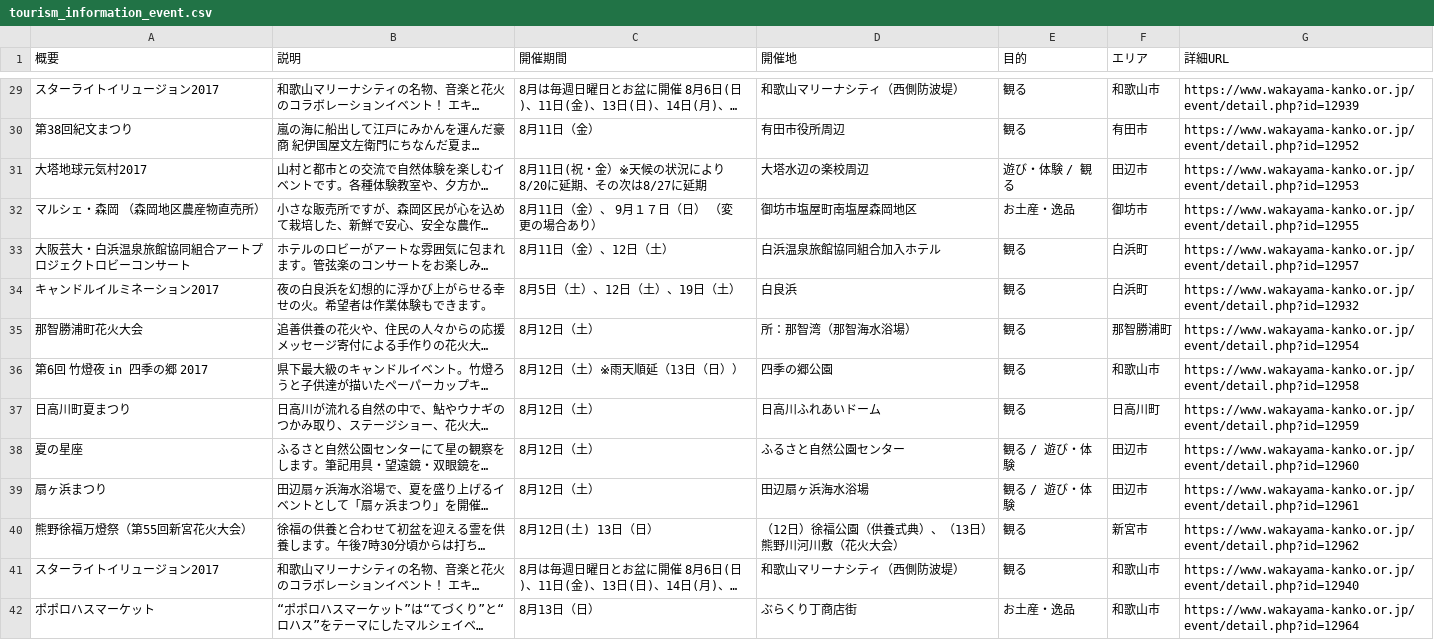
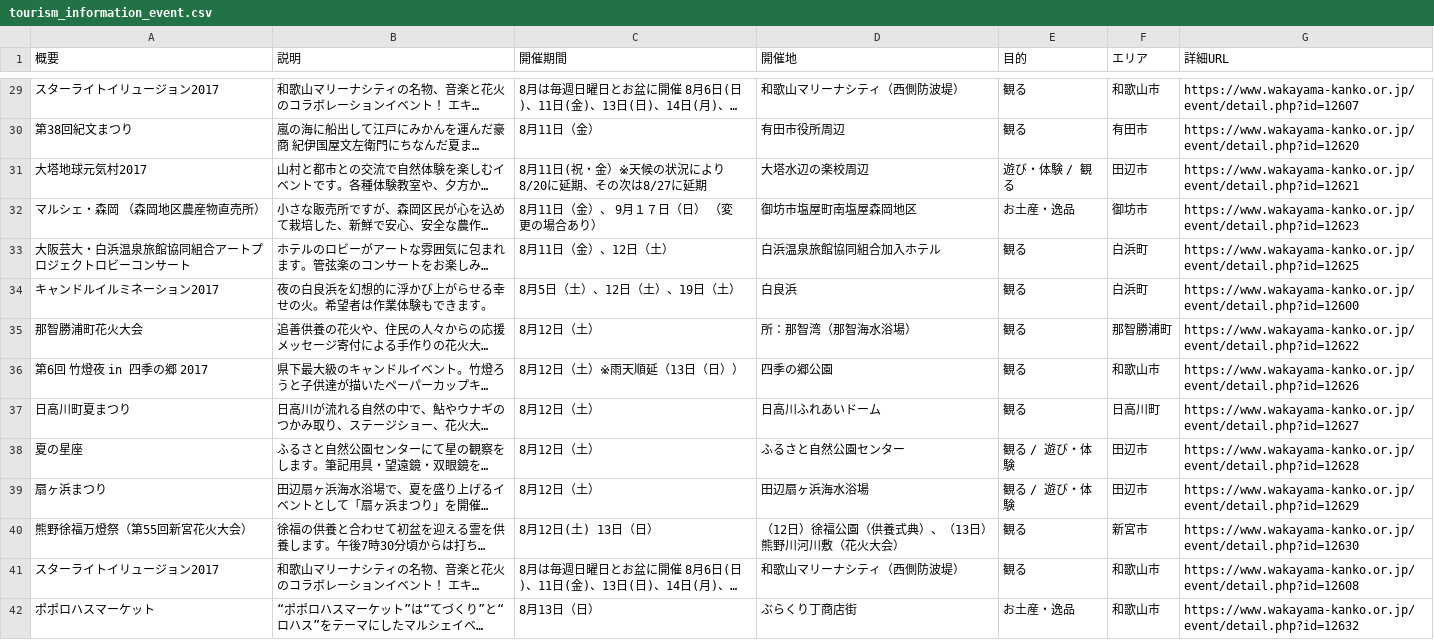
Before and after one commit to wakayama-pref-org/Tourism_information_event, a CSV file: csv/tourism_information_event.csv, drawn as a sheet; only a part is shown, gaps mark what is left out; long unchanged cells end in …; the diff covers the shown part only; the diff names each change by its address in the sheet, - before the commit and + after, or states it on an @@ line.

```diff
--- a/csv/tourism_information_event.csv
+++ b/csv/tourism_information_event.csv
-G29 (詳細URL): https://www.wakayama-kanko.or.jp/event/detail.php?id=12939
+G29 (詳細URL): https://www.wakayama-kanko.or.jp/event/detail.php?id=12607
-G30 (詳細URL): https://www.wakayama-kanko.or.jp/event/detail.php?id=12952
+G30 (詳細URL): https://www.wakayama-kanko.or.jp/event/detail.php?id=12620
-G31 (詳細URL): https://www.wakayama-kanko.or.jp/event/detail.php?id=12953
+G31 (詳細URL): https://www.wakayama-kanko.or.jp/event/detail.php?id=12621
-G32 (詳細URL): https://www.wakayama-kanko.or.jp/event/detail.php?id=12955
+G32 (詳細URL): https://www.wakayama-kanko.or.jp/event/detail.php?id=12623
-G33 (詳細URL): https://www.wakayama-kanko.or.jp/event/detail.php?id=12957
+G33 (詳細URL): https://www.wakayama-kanko.or.jp/event/detail.php?id=12625
-G34 (詳細URL): https://www.wakayama-kanko.or.jp/event/detail.php?id=12932
+G34 (詳細URL): https://www.wakayama-kanko.or.jp/event/detail.php?id=12600
-G35 (詳細URL): https://www.wakayama-kanko.or.jp/event/detail.php?id=12954
+G35 (詳細URL): https://www.wakayama-kanko.or.jp/event/detail.php?id=12622
-G36 (詳細URL): https://www.wakayama-kanko.or.jp/event/detail.php?id=12958
+G36 (詳細URL): https://www.wakayama-kanko.or.jp/event/detail.php?id=12626
-G37 (詳細URL): https://www.wakayama-kanko.or.jp/event/detail.php?id=12959
+G37 (詳細URL): https://www.wakayama-kanko.or.jp/event/detail.php?id=12627
-G38 (詳細URL): https://www.wakayama-kanko.or.jp/event/detail.php?id=12960
+G38 (詳細URL): https://www.wakayama-kanko.or.jp/event/detail.php?id=12628
-G39 (詳細URL): https://www.wakayama-kanko.or.jp/event/detail.php?id=12961
+G39 (詳細URL): https://www.wakayama-kanko.or.jp/event/detail.php?id=12629
-G40 (詳細URL): https://www.wakayama-kanko.or.jp/event/detail.php?id=12962
+G40 (詳細URL): https://www.wakayama-kanko.or.jp/event/detail.php?id=12630
-G41 (詳細URL): https://www.wakayama-kanko.or.jp/event/detail.php?id=12940
+G41 (詳細URL): https://www.wakayama-kanko.or.jp/event/detail.php?id=12608
-G42 (詳細URL): https://www.wakayama-kanko.or.jp/event/detail.php?id=12964
+G42 (詳細URL): https://www.wakayama-kanko.or.jp/event/detail.php?id=12632
```
Also changed, not shown: 119 edited cells elsewhere in this file, 1 other file.
